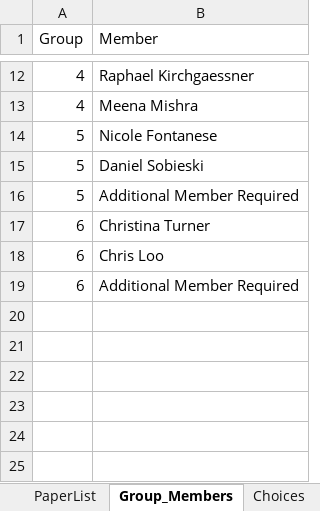
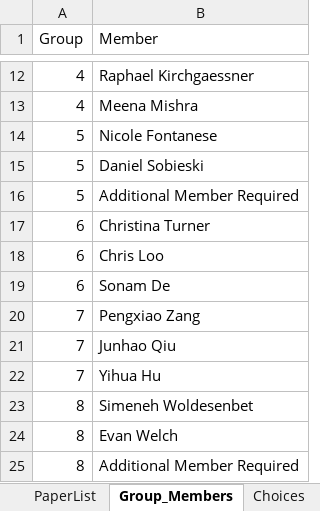
Before and after one commit to rebeccal/ohsu-math630, an Excel workbook: project/P0-pick-papers/PaperChoices2019.xlsx, sheet Group_Members, drawn as a sheet; only a part is shown, gaps mark what is left out; values as stored, in another font and other column widths than the file's, no borders; the diff names each change by its address in the sheet, - before the commit and + after, or states it on an @@ line.

Commit message:
cm024 - cm and due. P0 group list.

```diff
--- a/project/P0-pick-papers/PaperChoices2019.xlsx (sheet Group_Members)
+++ b/project/P0-pick-papers/PaperChoices2019.xlsx (sheet Group_Members)
-B19 (Member): Additional Member Required
+B19 (Member): Sonam De
+row 20: 7 | Pengxiao Zang
+row 21: 7 | Junhao Qiu
+row 22: 7 | Yihua Hu
+row 23: 8 | Simeneh Woldesenbet
+row 24: 8 | Evan Welch
+row 25: 8 | Additional Member Required
```
Also changed, not shown: sheet Assigned, sheet Choices, 7 other files.
